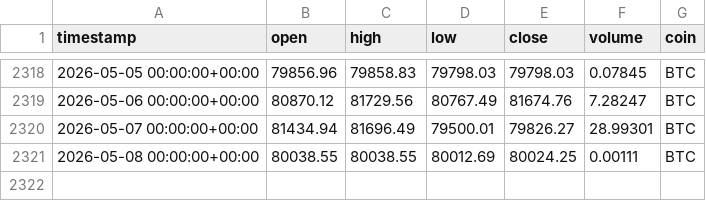
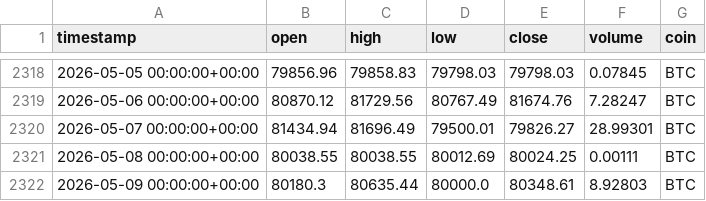
Before and after one commit to Vicems019/TFM-NeuroQuant, a CSV file: data/raw/BTC_1d_raw.csv, drawn as a sheet; only a part is shown, gaps mark what is left out; the diff names each change by its address in the sheet, - before the commit and + after, or states it on an @@ line.

```diff
--- a/data/raw/BTC_1d_raw.csv
+++ b/data/raw/BTC_1d_raw.csv
+row 2322: 2026-05-09 00:00:00+00:00 | 80180.3 | 80635.44 | 80000.0 | 80348.61 | 8.92803 | BTC
```
Also changed, not shown: data/raw/AVAX_4h_raw.csv, data/raw/BTC_4h_raw.csv, 32 other files.
